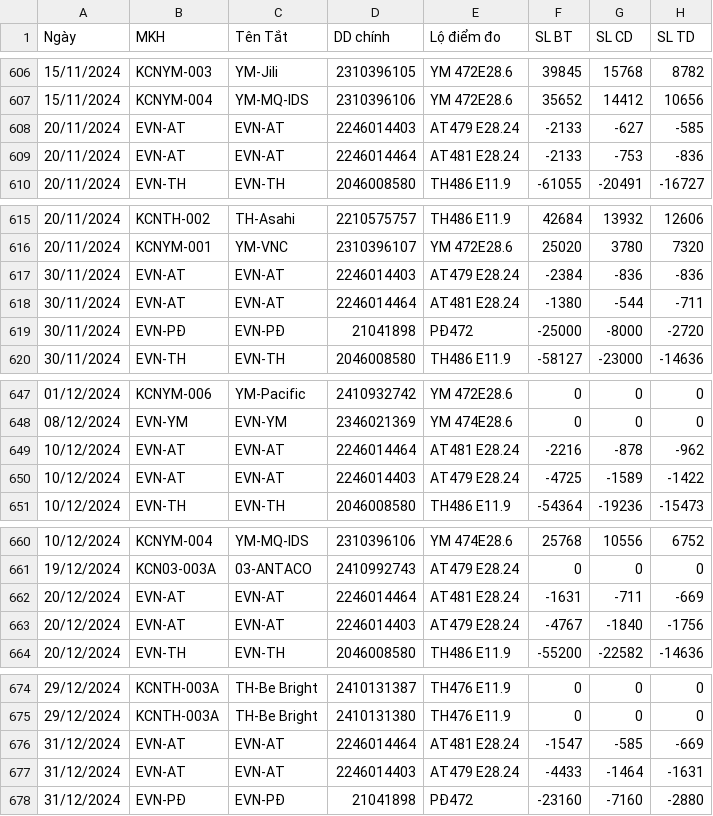
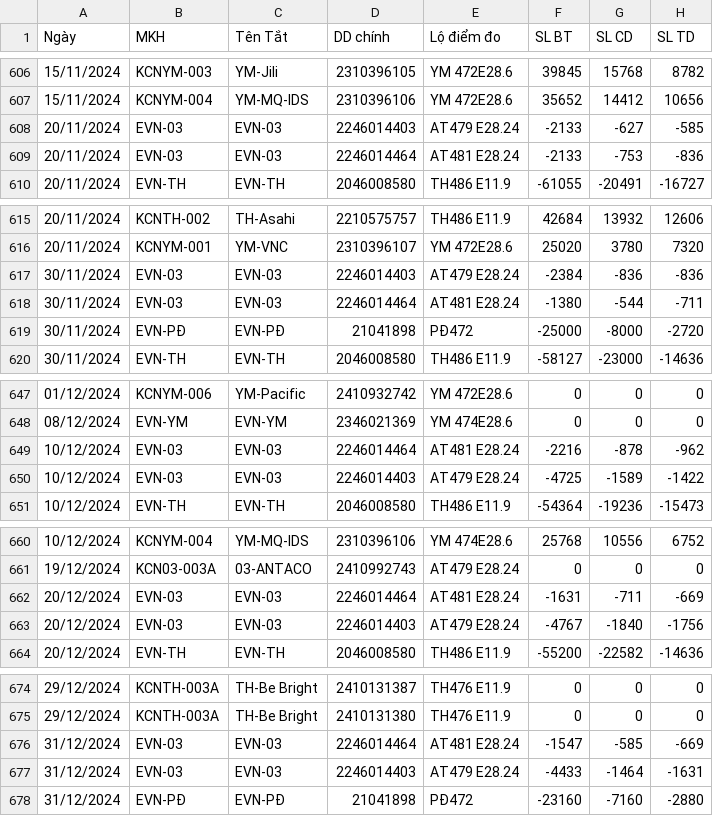
Before and after one commit to Gelex-Electric/GETC, a CSV file: assets/data/datahd.csv, drawn as a sheet; only a part is shown, gaps mark what is left out; the diff covers the shown part only; the diff names each change by its address in the sheet, - before the commit and + after, or states it on an @@ line.

```diff
--- a/assets/data/datahd.csv
+++ b/assets/data/datahd.csv
-B608:B609 (MKH): EVN-AT
+B608:B609 (MKH): EVN-03
-C608:C609 (Tên Tắt): EVN-AT
+C608:C609 (Tên Tắt): EVN-03
-B617:B618 (MKH): EVN-AT
+B617:B618 (MKH): EVN-03
-C617:C618 (Tên Tắt): EVN-AT
+C617:C618 (Tên Tắt): EVN-03
-B649:B650 (MKH): EVN-AT
+B649:B650 (MKH): EVN-03
-C649:C650 (Tên Tắt): EVN-AT
+C649:C650 (Tên Tắt): EVN-03
-B662:B663 (MKH): EVN-AT
+B662:B663 (MKH): EVN-03
-C662:C663 (Tên Tắt): EVN-AT
+C662:C663 (Tên Tắt): EVN-03
-B676:B677 (MKH): EVN-AT
+B676:B677 (MKH): EVN-03
-C676:C677 (Tên Tắt): EVN-AT
+C676:C677 (Tên Tắt): EVN-03
```
Also changed, not shown: 6 added rows and 18 edited cells elsewhere in this file.
